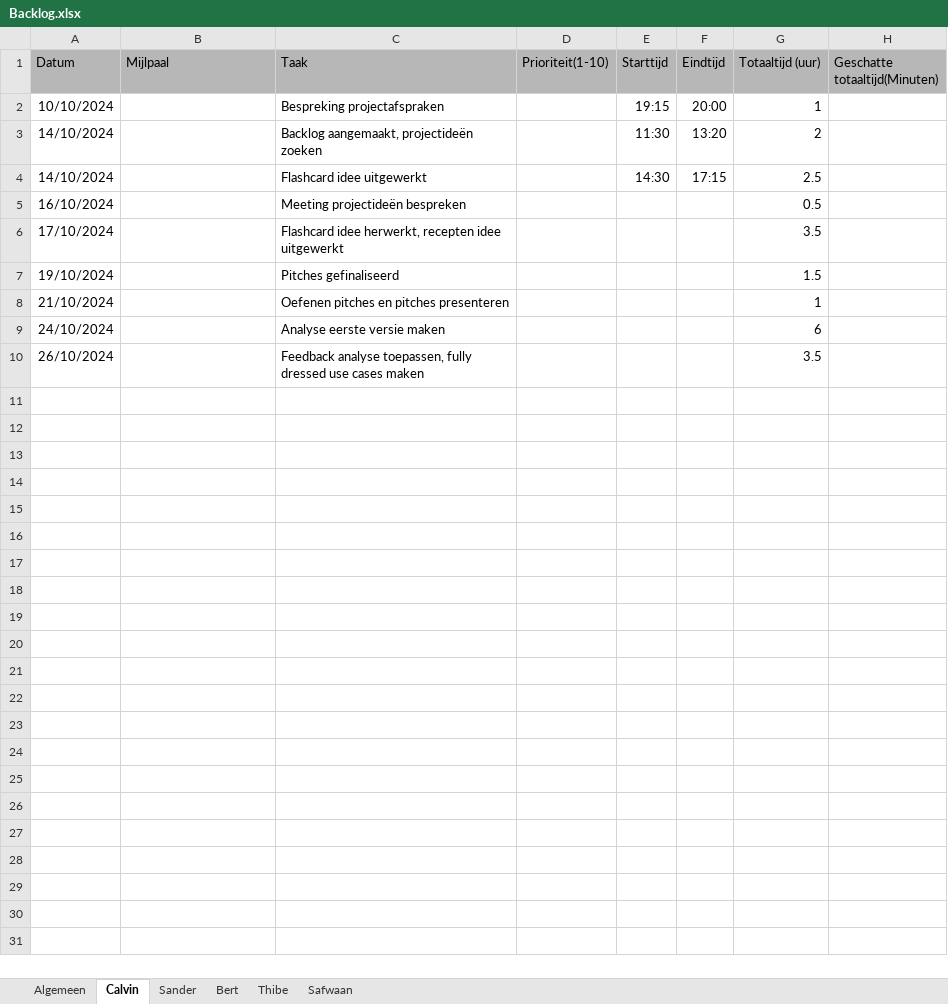
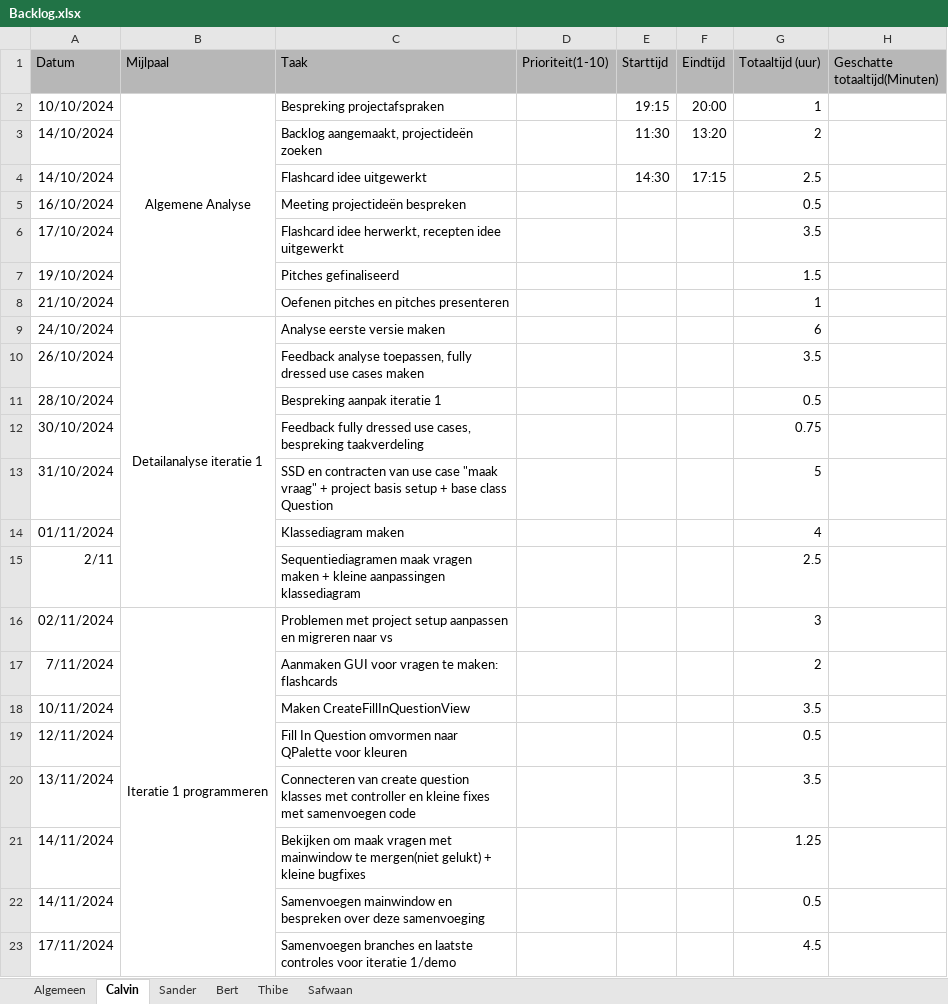
Before and after one commit to BertH-2261586/Herkansing-Software-engineering-Bert-Housen, an Excel workbook: Pitches/Backlog.xlsx, sheet Calvin, drawn as a sheet; values as stored, in another font and other column widths than the file's, no borders; charts and pictures not drawn; the diff names each change by its address in the sheet, - before the commit and + after, or states it on an @@ line.

```diff
--- a/Pitches/Backlog.xlsx (sheet Calvin)
+++ b/Pitches/Backlog.xlsx (sheet Calvin)
-B2 (Mijlpaal): (empty)
+B2 (Mijlpaal): Algemene Analyse
+B2:B8 merged
-B9 (Mijlpaal): (empty)
+B9 (Mijlpaal): Detailanalyse iteratie 1
+B9:B15 merged
+row 11: 28/10/2024 |  | Bespreking aanpak iteratie 1 |  |  |  | 0.5
+row 12: 30/10/2024 |  | Feedback fully dressed use cases, bespreking taakverdeling |  |  |  | 0.75
+row 13: 31/10/2024 |  | SSD en contracten van use case "maak vraag" + project basis setup + base class Question |  |  |  | 5
+row 14: 01/11/2024 |  | Klassediagram maken |  |  |  | 4
+row 15: 2/11 |  | Sequentiediagramen maak vragen maken + kleine aanpassingen klassediagram |  |  |  | 2.5
+row 16: 02/11/2024 | Iteratie 1 programmeren | Problemen met project setup aanpassen en migreren naar vs |  |  |  | 3
+row 17: 7/11/2024 |  | Aanmaken GUI voor vragen te maken: flashcards |  |  |  | 2
+row 18: 10/11/2024 |  | Maken CreateFillInQuestionView |  |  |  | 3.5
+row 19: 12/11/2024 |  | Fill In Question omvormen naar QPalette voor kleuren |  |  |  | 0.5
+row 20: 13/11/2024 |  | Connecteren van create question klasses met controller en kleine fixes met samenvoegen code |  |  |  | 3.5
+row 21: 14/11/2024 |  | Bekijken om maak vragen met mainwindow te mergen(niet gelukt) + kleine bugfixes |  |  |  | 1.25
+row 22: 14/11/2024 |  | Samenvoegen mainwindow en bespreken over deze samenvoeging |  |  |  | 0.5
+row 23: 17/11/2024 |  | Samenvoegen branches en laatste controles voor iteratie 1/demo |  |  |  | 4.5
```
Also changed, not shown: sheet Thibe, sheet Sander, sheet Algemeen, sheet Safwaan, sheet Bert.
